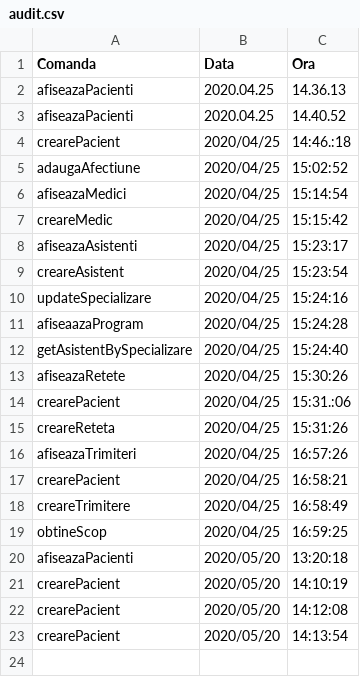
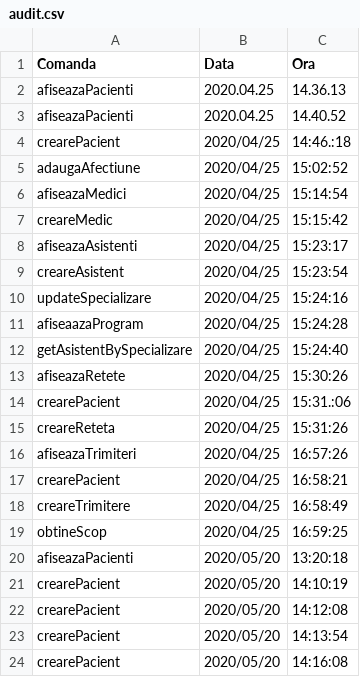
Before and after one commit to cameliapatilea/pao-labs, a CSV file: Proiect/out/production/proiectPAO/excel/audit.csv, drawn as a sheet.

Commit message:
CRUD operations on Pacient

```diff
--- a/Proiect/out/production/proiectPAO/excel/audit.csv
+++ b/Proiect/out/production/proiectPAO/excel/audit.csv
@@ -23 +23,2 @@ crearePacient,2020/05/20,14:12:08
 crearePacient,2020/05/20,14:13:54
+crearePacient,2020/05/20,14:16:08
```
Also changed, not shown: 1 other file.
